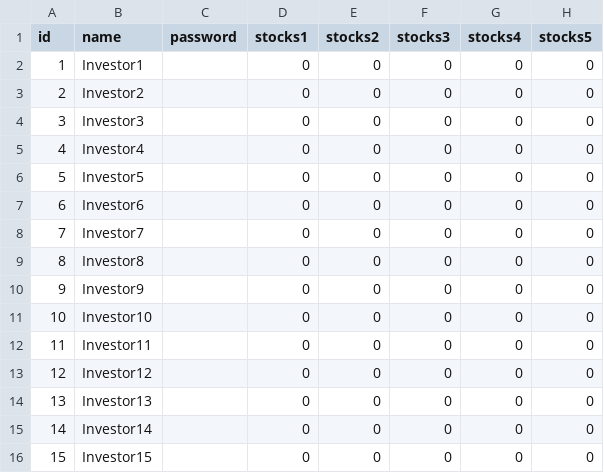
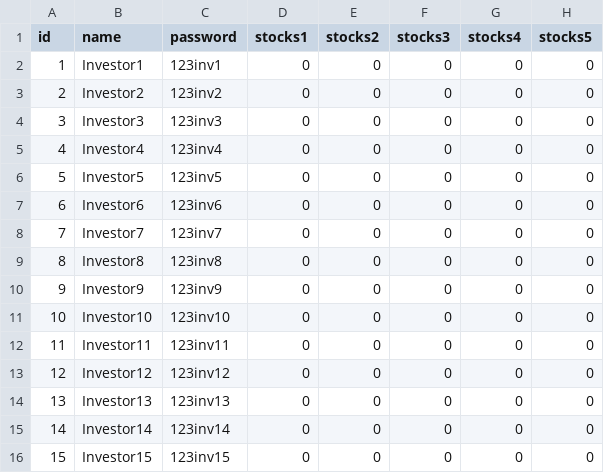
Before and after one commit to abhigyanghosh30/ShareMarket, a CSV file: investors.csv, drawn as a sheet; only a part is shown; the diff names each change by its address in the sheet, - before the commit and + after, or states it on an @@ line.

```diff
--- a/investors.csv
+++ b/investors.csv
-C2 (password): (empty)
+C2 (password): 123inv1
-C3 (password): (empty)
+C3 (password): 123inv2
-C4 (password): (empty)
+C4 (password): 123inv3
-C5 (password): (empty)
+C5 (password): 123inv4
-C6 (password): (empty)
+C6 (password): 123inv5
-C7 (password): (empty)
+C7 (password): 123inv6
-C8 (password): (empty)
+C8 (password): 123inv7
-C9 (password): (empty)
+C9 (password): 123inv8
-C10 (password): (empty)
+C10 (password): 123inv9
-C11 (password): (empty)
+C11 (password): 123inv10
-C12 (password): (empty)
+C12 (password): 123inv11
-C13 (password): (empty)
+C13 (password): 123inv12
-C14 (password): (empty)
+C14 (password): 123inv13
-C15 (password): (empty)
+C15 (password): 123inv14
-C16 (password): (empty)
+C16 (password): 123inv15
```
Also changed, not shown: stocks.csv, 14 other files.
